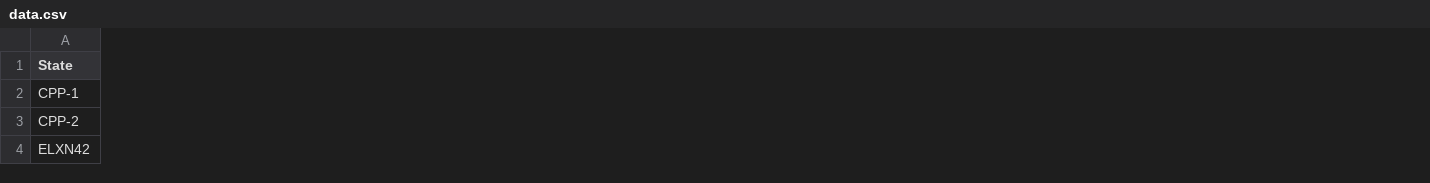
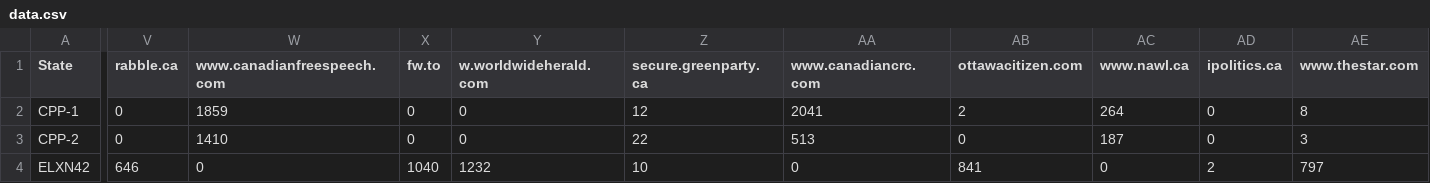
Before and after one commit to ianmilligan1/McLuhan, a CSV file: crawl-sites/data.csv, drawn as a sheet; only a part is shown, gaps mark what is left out; the diff covers the shown part only; the diff names each change by its address in the sheet, - before the commit and + after, or states it on an @@ line.

```diff
--- a/crawl-sites/data.csv
+++ b/crawl-sites/data.csv
+column V (rabble.ca), rows 2-4: 0 | 0 | 646
+column W (www.canadianfreespeech.com), rows 2-4: 1859 | 1410 | 0
+column X (fw.to), rows 2-4: 0 | 0 | 1040
+column Y (w.worldwideherald.com), rows 2-4: 0 | 0 | 1232
+column Z (secure.greenparty.ca), rows 2-4: 12 | 22 | 10
+column AA (www.canadiancrc.com), rows 2-4: 2041 | 513 | 0
+column AB (ottawacitizen.com), rows 2-4: 2 | 0 | 841
+column AC (www.nawl.ca), rows 2-4: 264 | 187 | 0
+column AD (ipolitics.ca), rows 2-4: 0 | 0 | 2
+column AE (www.thestar.com), rows 2-4: 8 | 3 | 797
```
Also changed, not shown: 10 added columns and 3 edited cells elsewhere in this file, 2 other files.
